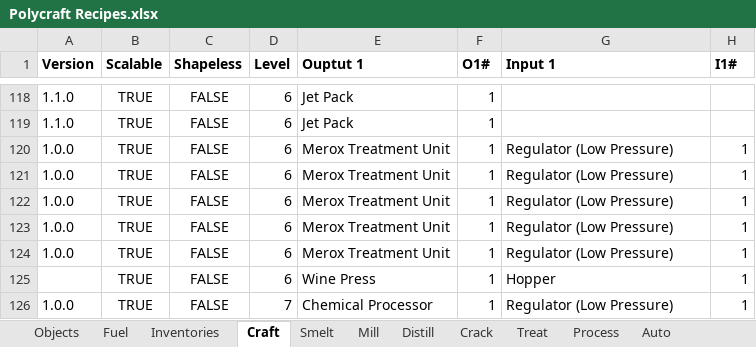
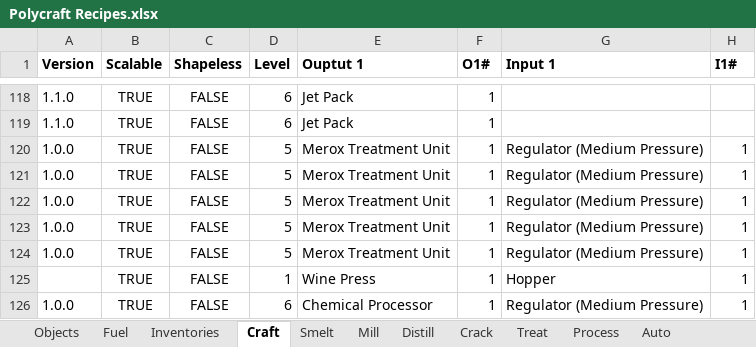
Before and after one commit to PolycraftWorld/polycraft-world, an Excel workbook: config/Polycraft Recipes.xlsx, sheet Craft, drawn as a sheet; only a part is shown, gaps mark what is left out; values as stored, in another font and other column widths than the file's, no borders; the diff covers the shown part only; the diff names each change by its address in the sheet, - before the commit and + after, or states it on an @@ line.

Commit message:
Added Different Jet Packs and Altitude Limit, some recipe changes

```diff
--- a/config/Polycraft Recipes.xlsx (sheet Craft)
+++ b/config/Polycraft Recipes.xlsx (sheet Craft)
-D120:D124 (Level): 6
+D120:D124 (Level): 5
-G120:G124 (Input 1): Regulator (Low Pressure)
+G120:G124 (Input 1): Regulator (Medium Pressure)
-D125 (Level): 6
+D125 (Level): 1
-D126 (Level): 7
+D126 (Level): 6
-G126 (Input 1): Regulator (Low Pressure)
+G126 (Input 1): Regulator (Medium Pressure)
```
Also changed, not shown: 47 edited cells elsewhere in this sheet, formulas that keep their value, config/Polycraft Inputs.xlsx, config/Polycraft Materials.xlsx, 10 other files.
